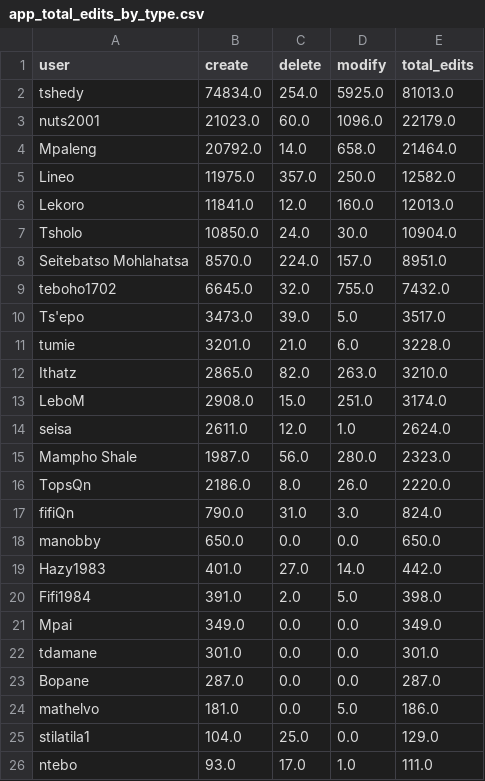
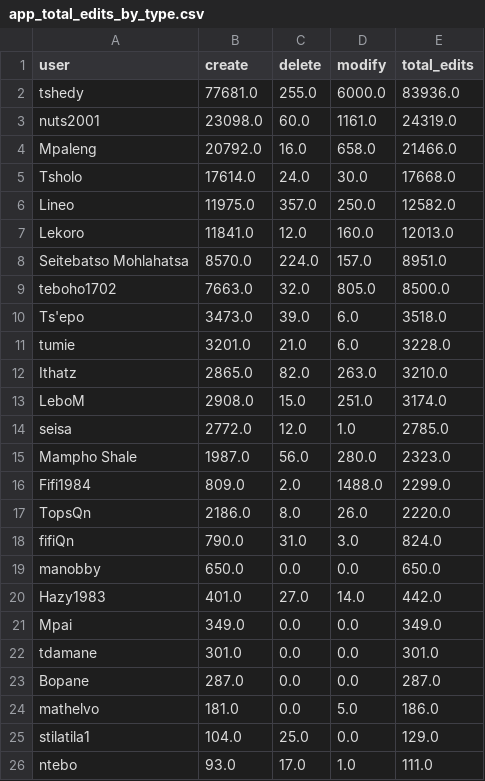
Before and after one commit to rustyb/osm-meta-util, a CSV file: app_total_edits_by_type.csv, drawn as a sheet; only a part is shown.

```diff
--- a/app_total_edits_by_type.csv
+++ b/app_total_edits_by_type.csv
@@ -1,11 +1,11 @@
 user,create,delete,modify,total_edits
-tshedy,74834.0,254.0,5925.0,81013.0
-nuts2001,21023.0,60.0,1096.0,22179.0
-Mpaleng,20792.0,14.0,658.0,21464.0
+tshedy,77681.0,255.0,6000.0,83936.0
+nuts2001,23098.0,60.0,1161.0,24319.0
+Mpaleng,20792.0,16.0,658.0,21466.0
+Tsholo,17614.0,24.0,30.0,17668.0
 Lineo,11975.0,357.0,250.0,12582.0
 Lekoro,11841.0,12.0,160.0,12013.0
-Tsholo,10850.0,24.0,30.0,10904.0
 Seitebatso Mohlahatsa,8570.0,224.0,157.0,8951.0
-teboho1702,6645.0,32.0,755.0,7432.0
-Ts'epo,3473.0,39.0,5.0,3517.0
+teboho1702,7663.0,32.0,805.0,8500.0
+Ts'epo,3473.0,39.0,6.0,3518.0
 tumie,3201.0,21.0,6.0,3228.0
@@ -13,4 +13,5 @@ Ithatz,2865.0,82.0,263.0,3210.0
 LeboM,2908.0,15.0,251.0,3174.0
-seisa,2611.0,12.0,1.0,2624.0
+seisa,2772.0,12.0,1.0,2785.0
 Mampho Shale,1987.0,56.0,280.0,2323.0
+Fifi1984,809.0,2.0,1488.0,2299.0
 TopsQn,2186.0,8.0,26.0,2220.0
@@ -19,3 +20,2 @@ manobby,650.0,0.0,0.0,650.0
 Hazy1983,401.0,27.0,14.0,442.0
-Fifi1984,391.0,2.0,5.0,398.0
 Mpai,349.0,0.0,0.0,349.0
```
Also changed, not shown: montly_app_tracking.csv, 4 other files.
